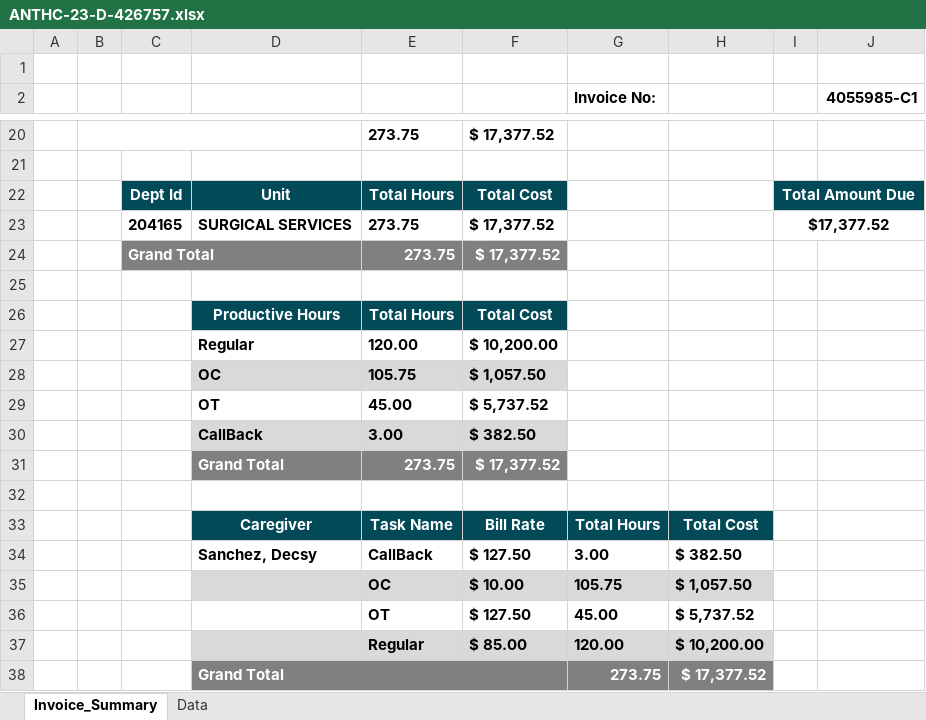
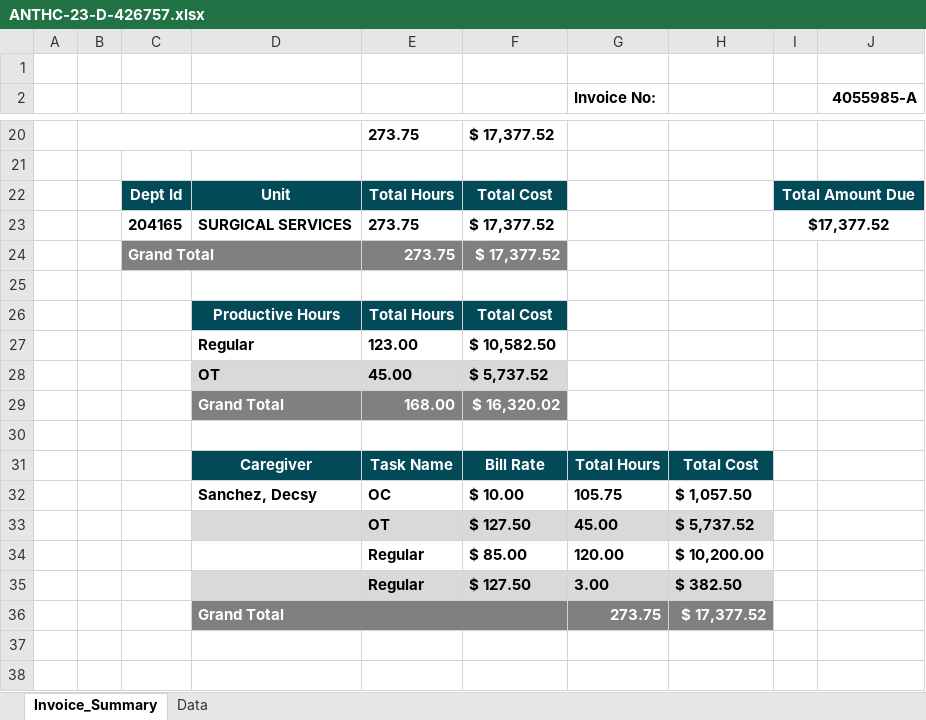
Before and after one commit to Valeriamejia1/Unit-Test-MSP, an Excel workbook: New files/Alaska Native Trival/ANTHC-23-D-426757.xlsx, sheet Invoice_Summary, drawn as a sheet; only a part is shown, gaps mark what is left out; values as stored, in another font and other column widths than the file's, no borders; charts and pictures not drawn; removed rows and columns are numbered as before the commit, all else as after; the diff names each change by its address in the sheet, - before the commit and + after, or states it on an @@ line.

```diff
--- a/New files/Alaska Native Trival/ANTHC-23-D-426757.xlsx (sheet Invoice_Summary)
+++ b/New files/Alaska Native Trival/ANTHC-23-D-426757.xlsx (sheet Invoice_Summary)
-J2: 4055985-C1
+J2: 4055985-A
-row 27:  |  |  | Regular | 120.00 | $ 10,200.00
-row 28:  |  |  | OC | 105.75 | $ 1,057.50
+row 27:  |  |  | Regular | 123.00 | $ 10,582.50
-D28:F28 fill: none
+D28:F28 fill: #D9D9D9
-row 30:  |  |  | CallBack | 3.00 | $ 382.50
-row 31:  |  |  | Grand Total | 273.75 | $ 17,377.52
+row 29:  |  |  | Grand Total | 168.00 | $ 16,320.02
-row 34:  |  |  | Sanchez, Decsy | CallBack | $ 127.50 | 3.00 | $ 382.50
-D32: (empty)
+D32: Sanchez, Decsy
-D32:H32 fill: #D9D9D9
+D32:H32 fill: none
-D33:H33 fill: none
+D33:H33 fill: #D9D9D9
-D34:H34 fill: #D9D9D9
+D34:H34 fill: none
+row 35:  |  |  |  | Regular | $ 127.50 | 3.00 | $ 382.50
```
Also changed, not shown: sheet Data, charts or pictures, New files/Harborview Medical Center/Invoice-4212785.xlsx, New files/MVHS - Wynn Hopsital/Invoice-4102271.xlsx, 21 other files.
